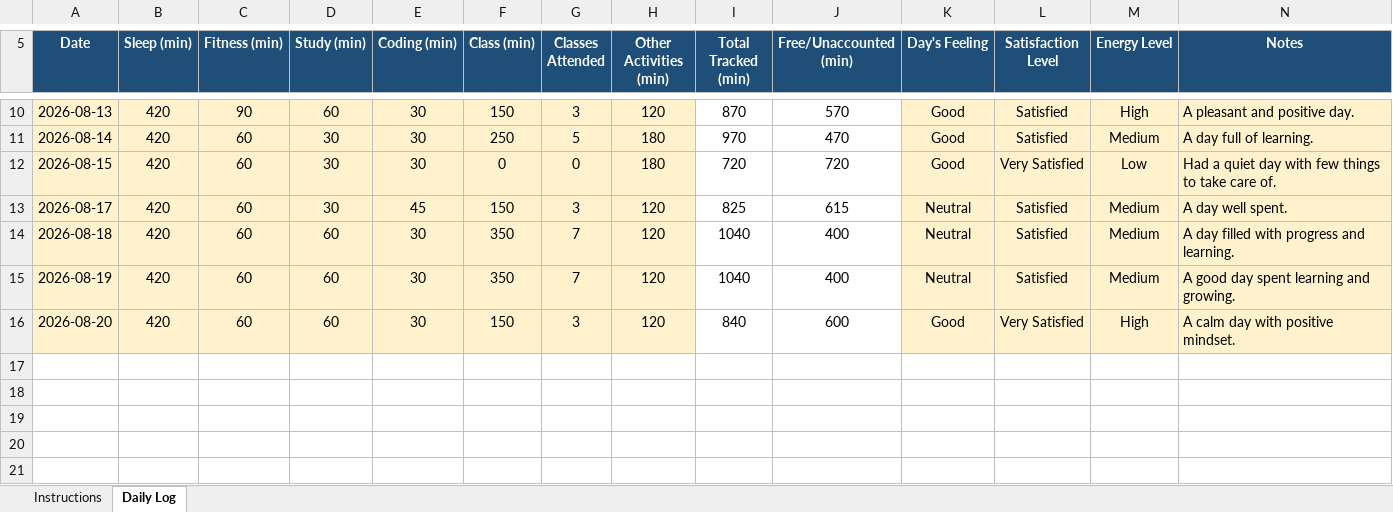
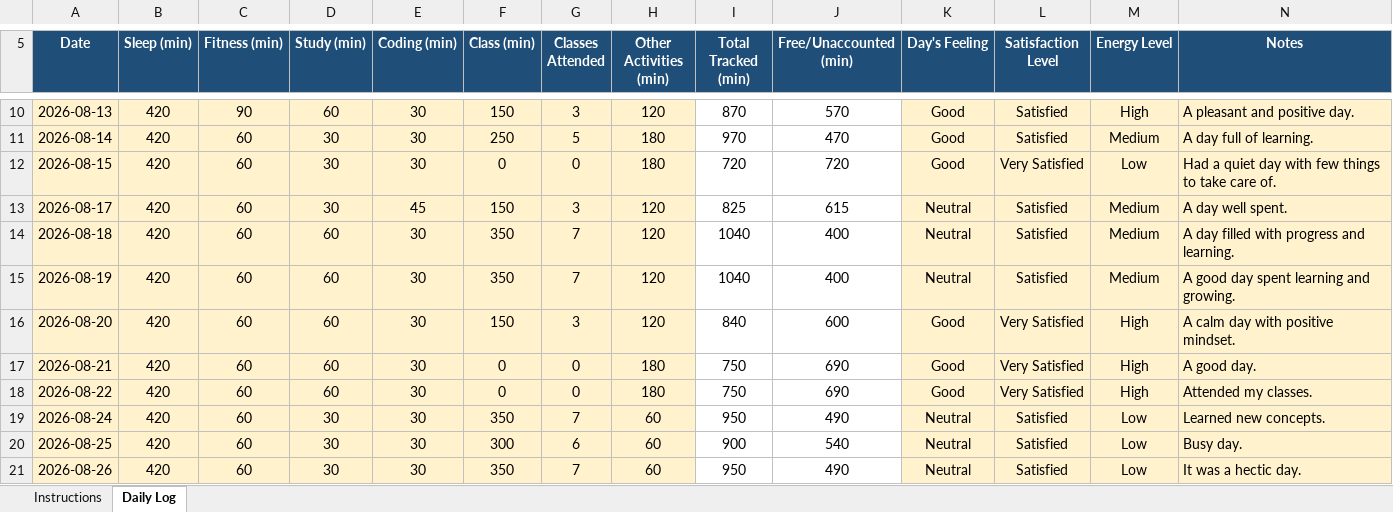
Before and after one commit to kaurdil011-dev/Python, an Excel workbook: 12626877.xlsx, sheet Daily Log, drawn as a sheet; only a part is shown, gaps mark what is left out; values as stored, in another font and other column widths than the file's, no borders; conditional formats not drawn; the diff names each change by its address in the sheet, - before the commit and + after, or states it on an @@ line.

Commit message:
Add files via upload

```diff
--- a/12626877.xlsx (sheet Daily Log)
+++ b/12626877.xlsx (sheet Daily Log)
+row 17: 2026-08-21 | 420 | 60 | 60 | 30 | 0 | 0 | 180 | 750 | 690 | Good | Very Satisfied | High | A good day.
+row 18: 2026-08-22 | 420 | 60 | 60 | 30 | 0 | 0 | 180 | 750 | 690 | Good | Very Satisfied | High | Attended my classes.
+row 19: 2026-08-24 | 420 | 60 | 30 | 30 | 350 | 7 | 60 | 950 | 490 | Neutral | Satisfied | Low | Learned new concepts.
+row 20: 2026-08-25 | 420 | 60 | 30 | 30 | 300 | 6 | 60 | 900 | 540 | Neutral | Satisfied | Low | Busy day.
+row 21: 2026-08-26 | 420 | 60 | 30 | 30 | 350 | 7 | 60 | 950 | 490 | Neutral | Satisfied | Low | It was a hectic day.
```
